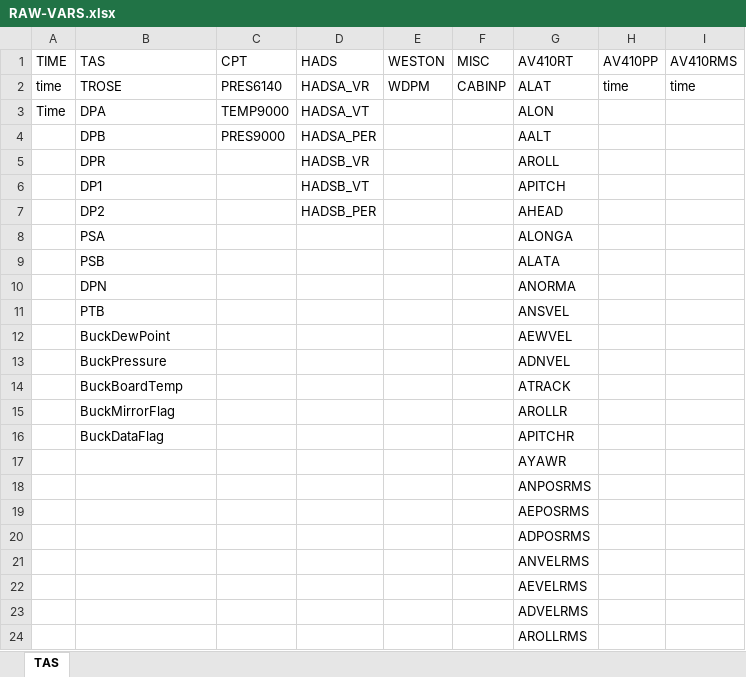
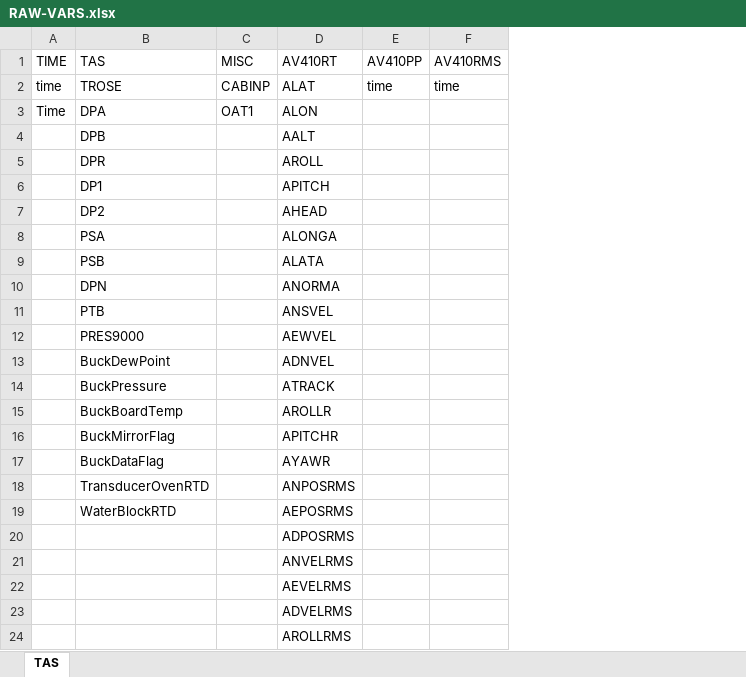
Before and after one commit to arrmgt/kingair-Sys26-test, an Excel workbook: test26/xlsfiles/RAW-VARS.xlsx, sheet TAS, drawn as a sheet; only a part is shown; values as stored, in another font and other column widths than the file's, no borders; removed rows and columns are numbered as before the commit, all else as after; the diff names each change by its address in the sheet, - before the commit and + after, or states it on an @@ line.

```diff
--- a/test26/xlsfiles/RAW-VARS.xlsx (sheet TAS)
+++ b/test26/xlsfiles/RAW-VARS.xlsx (sheet TAS)
-column C, rows 1-4: CPT | PRES6140 | TEMP9000 | PRES9000
-column D, rows 1-7: HADS | HADSA_VR | HADSA_VT | HADSA_PER | HADSB_VR | HADSB_VT | HADSB_PER
-column E, rows 1-2: WESTON | WDPM
-C3: (empty)
+C3: OAT1
-B12: BuckDewPoint
+B12: PRES9000
-B13: BuckPressure
+B13: BuckDewPoint
-B14: BuckBoardTemp
+B14: BuckPressure
-B15: BuckMirrorFlag
+B15: BuckBoardTemp
-B16: BuckDataFlag
+B16: BuckMirrorFlag
-B17: (empty)
+B17: BuckDataFlag
-B18: (empty)
+B18: TransducerOvenRTD
-B19: (empty)
+B19: WaterBlockRTD
```
Also changed, not shown: test26/xlsfiles/PROCESSED-VARS.xlsx, 17 other files.
